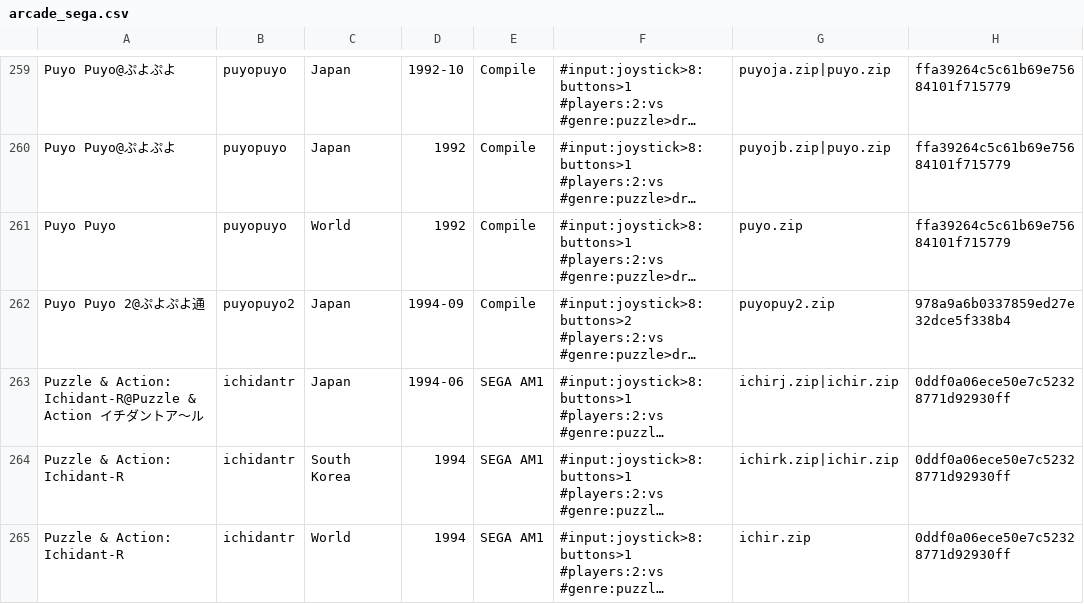
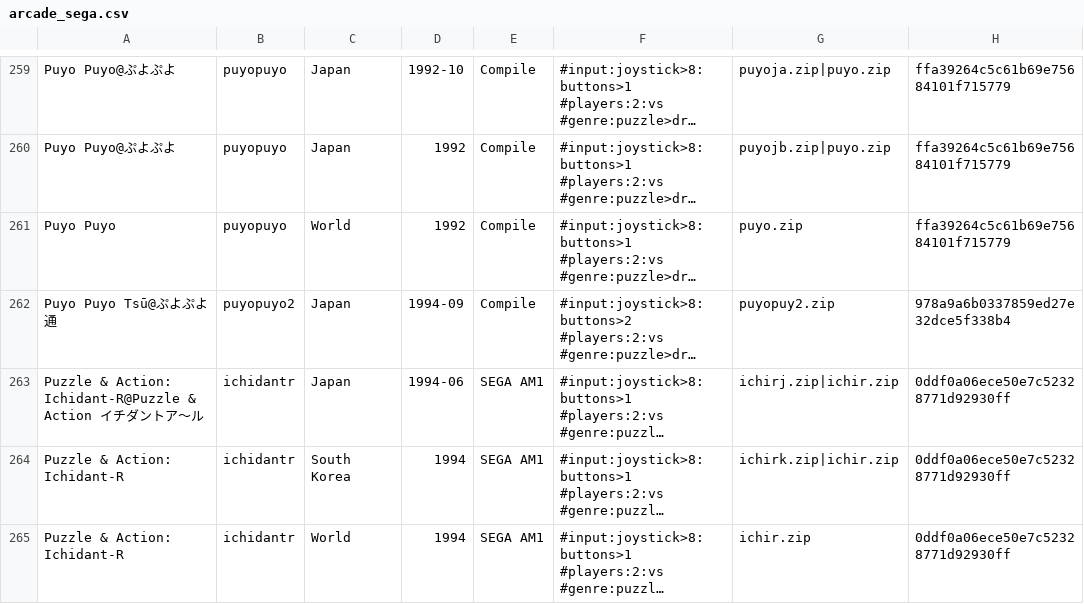
Before and after one commit to PigSaint/GameDataBase, a CSV file: arcade_sega.csv, drawn as a sheet; only a part is shown, gaps mark what is left out; long unchanged cells end in …; the diff names each change by its address in the sheet, - before the commit and + after, or states it on an @@ line.

Commit message:
Update arcade_sega.csv

```diff
--- a/arcade_sega.csv
+++ b/arcade_sega.csv
-A262: Puyo Puyo 2@ぷよぷよ通
+A262: Puyo Puyo Tsū@ぷよぷよ通
```
